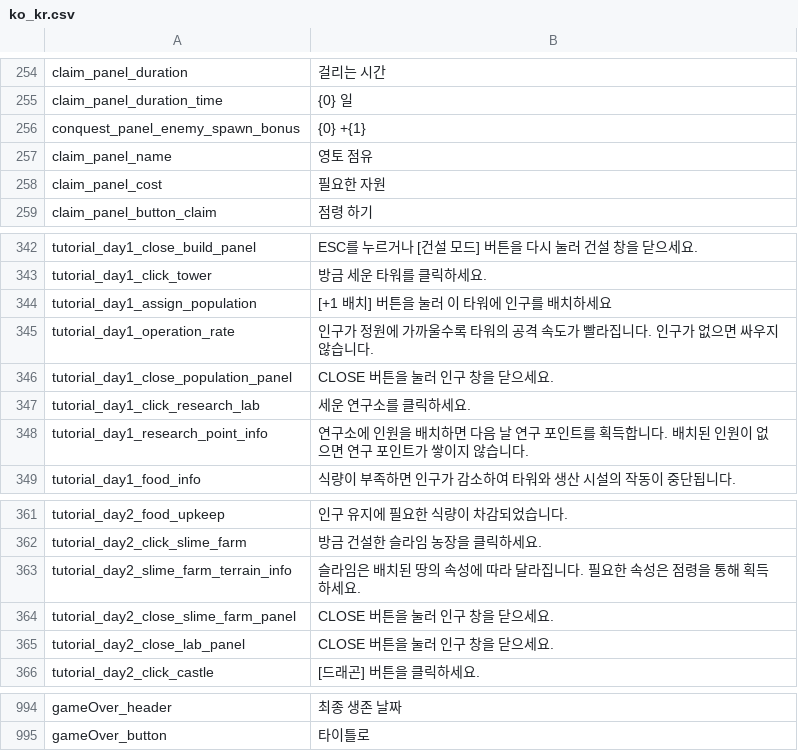
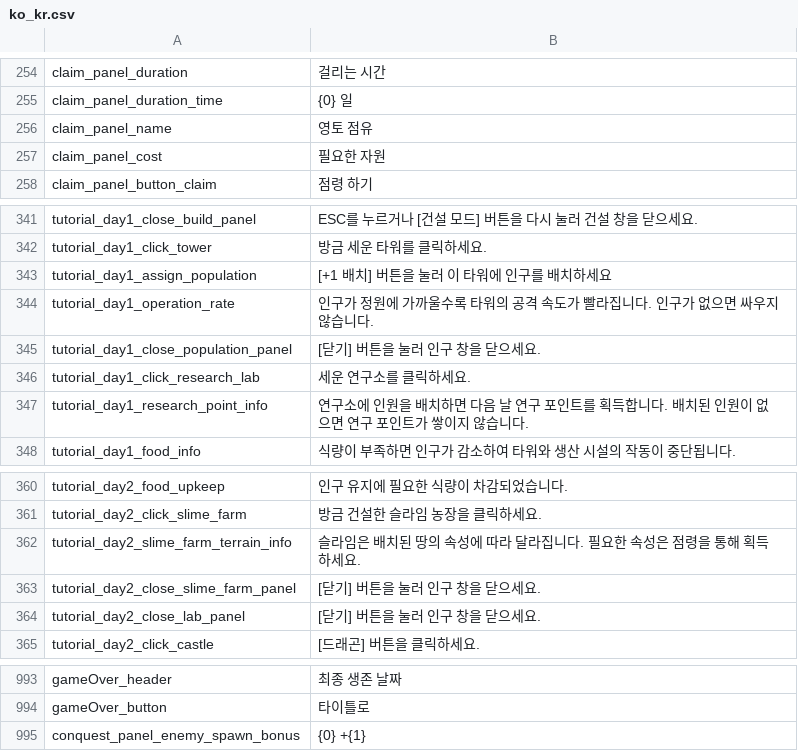
Before and after one commit to JoKangHyeon/TowerAndDragon, a CSV file: Assets/StreamingAssets/Localization/ko_kr.csv, drawn as a sheet; only a part is shown, gaps mark what is left out.

```diff
--- a/Assets/StreamingAssets/Localization/ko_kr.csv
+++ b/Assets/StreamingAssets/Localization/ko_kr.csv
@@ -255,3 +255,2 @@
 "claim_panel_duration_time","{0} 일"
-"conquest_panel_enemy_spawn_bonus","{0} +{1}"
 "claim_panel_name","영토 점유"
@@ -365,3 +364,3 @@
 "tutorial_day1_operation_rate","인구가 정원에 가까울수록 타워의 공격 속도가 빨라집니다. 인구가 없으면 싸우지 않습니다."
-"tutorial_day1_close_population_panel","CLOSE 버튼을 눌러 인구 창을 닫으세요."
+"tutorial_day1_close_population_panel","[닫기] 버튼을 눌러 인구 창을 닫으세요."
 "tutorial_day1_click_research_lab","세운 연구소를 클릭하세요."
@@ -383,4 +382,4 @@
 "tutorial_day2_slime_farm_terrain_info","슬라임은 배치된 땅의 속성에 따라 달라집니다. 필요한 속성은 점령을 통해 획득하세요."
-"tutorial_day2_close_slime_farm_panel","CLOSE 버튼을 눌러 인구 창을 닫으세요."
-"tutorial_day2_close_lab_panel","CLOSE 버튼을 눌러 인구 창을 닫으세요."
+"tutorial_day2_close_slime_farm_panel","[닫기] 버튼을 눌러 인구 창을 닫으세요."
+"tutorial_day2_close_lab_panel","[닫기] 버튼을 눌러 인구 창을 닫으세요."
 "tutorial_day2_click_castle","[드래곤] 버튼을 클릭하세요."
@@ -1016 +1015,2 @@
 "gameOver_button","타이틀로"
+"conquest_panel_enemy_spawn_bonus","{0} +{1}"
```
Also changed, not shown: Assets/StreamingAssets/Localization/en_us.csv, 2 other files.
